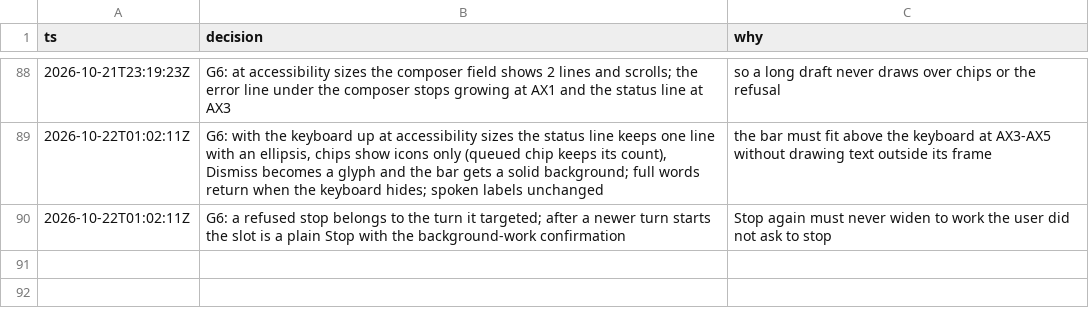
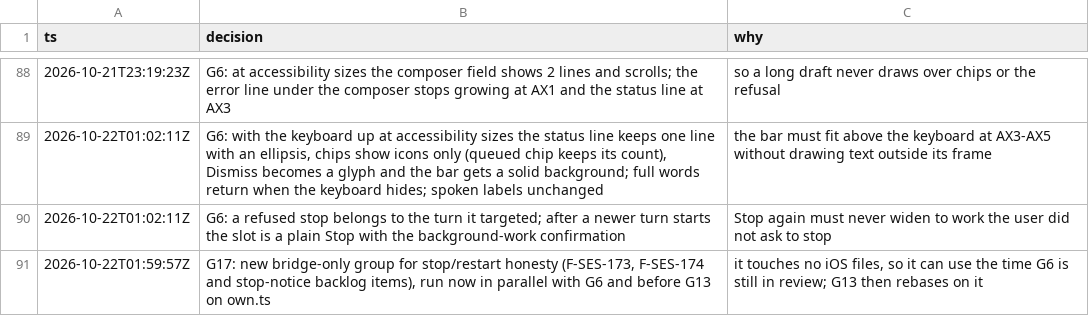
Before and after one commit to IamP5/claudio-bot, a TSV file: docs/ux-program/decisions.tsv, drawn as a sheet; only a part is shown, gaps mark what is left out.

```diff
--- a/docs/ux-program/decisions.tsv
+++ b/docs/ux-program/decisions.tsv
@@ -90 +90,2 @@ ts	decision	why
 2026-10-22T01:02:11Z	G6: a refused stop belongs to the turn it targeted; after a newer turn starts the slot is a plain Stop with the background-work confirmation	Stop again must never widen to work the user did not ask to stop
+2026-10-22T01:59:57Z	G17: new bridge-only group for stop/restart honesty (F-SES-173, F-SES-174 and stop-notice backlog items), run now in parallel with G6 and before G13 on own.ts	it touches no iOS files, so it can use the time G6 is still in review; G13 then rebases on it
```
Also changed, not shown: docs/ux-program/agents.tsv, docs/ux-program/findings.tsv, 1 other file.
